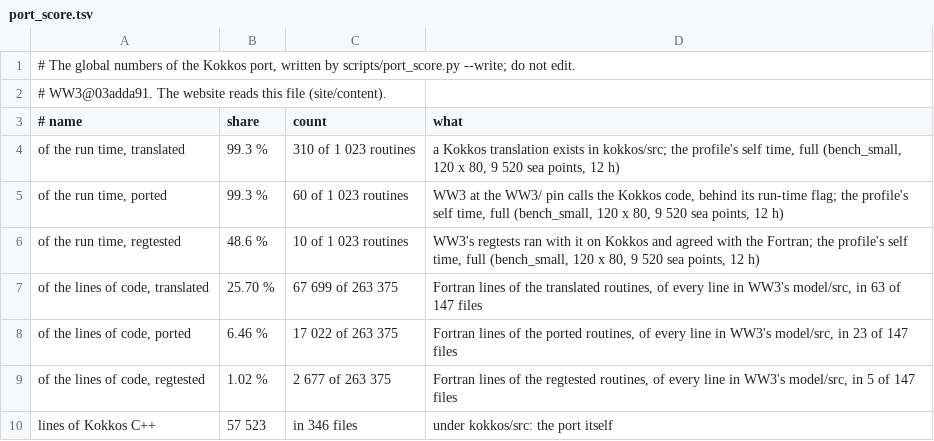
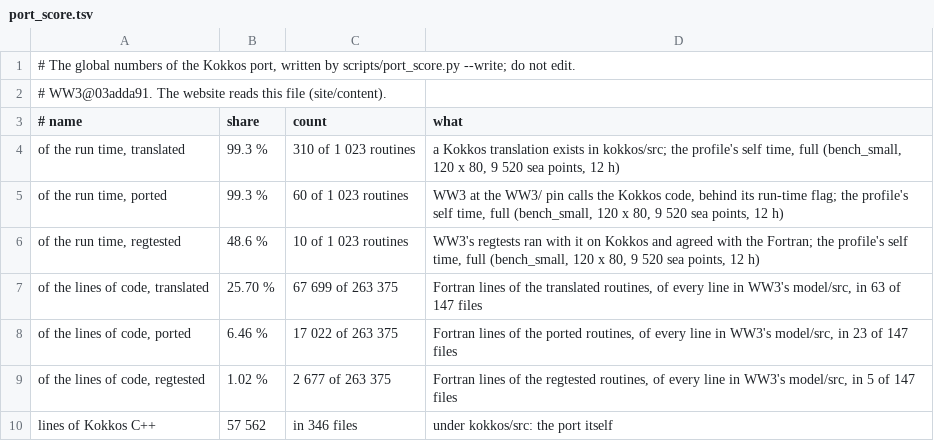
Before and after one commit to h0ffmann/ww3-gpu, a TSV file: site/data/port_score.tsv, drawn as a sheet.

```diff
--- a/site/data/port_score.tsv
+++ b/site/data/port_score.tsv
@@ -9,2 +9,2 @@ of the lines of code, ported	6.46 %	17 022 of 263 375	Fortran lines of the porte
 of the lines of code, regtested	1.02 %	2 677 of 263 375	Fortran lines of the regtested routines, of every line in WW3's model/src, in 5 of 147 files
-lines of Kokkos C++	57 523	in 346 files	under kokkos/src: the port itself
+lines of Kokkos C++	57 562	in 346 files	under kokkos/src: the port itself
```
Also changed, not shown: 1 other file.
